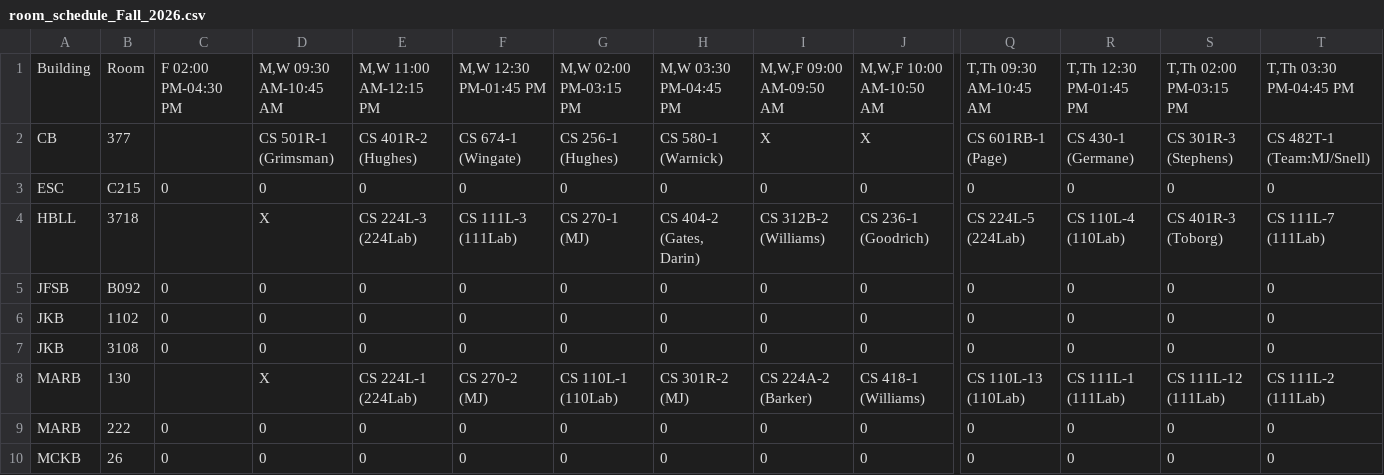
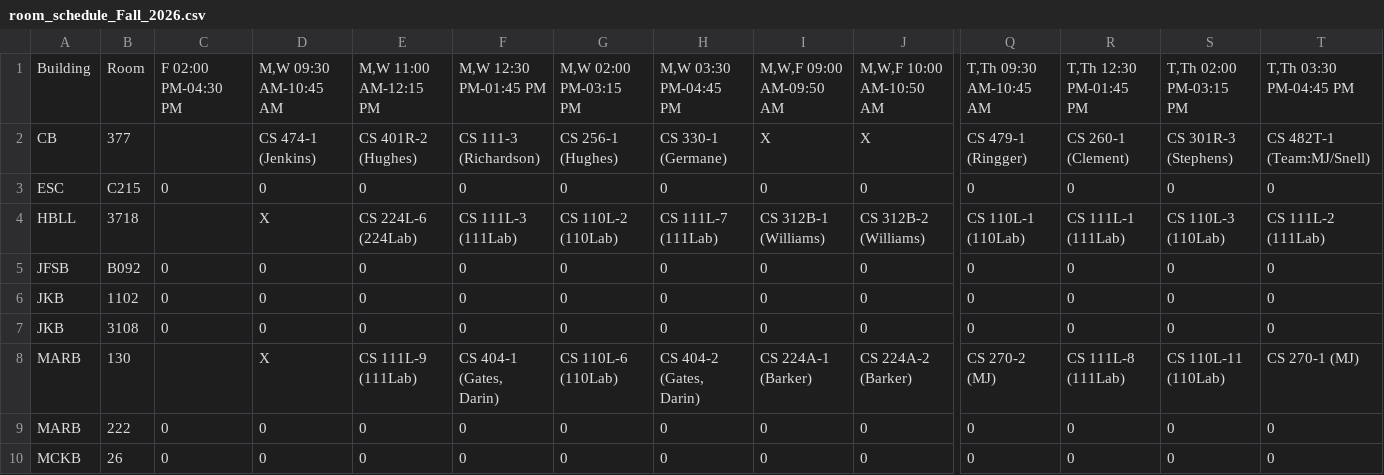
Before and after one commit to mjcleme/scheduling-public, a CSV file: room_schedule_Fall_2026.csv, drawn as a sheet; only a part is shown, gaps mark what is left out; the diff covers the shown part only; the diff names each change by its address in the sheet, - before the commit and + after, or states it on an @@ line.

```diff
--- a/room_schedule_Fall_2026.csv
+++ b/room_schedule_Fall_2026.csv
-D2: CS 501R-1 (Grimsman)
+D2: CS 474-1 (Jenkins)
-F2: CS 674-1 (Wingate)
+F2: CS 111-3 (Richardson)
-H2: CS 580-1 (Warnick)
+H2: CS 330-1 (Germane)
-Q2: CS 601RB-1 (Page)
+Q2: CS 479-1 (Ringger)
-R2: CS 430-1 (Germane)
+R2: CS 260-1 (Clement)
-E4: CS 224L-3 (224Lab)
+E4: CS 224L-6 (224Lab)
-G4: CS 270-1 (MJ)
+G4: CS 110L-2 (110Lab)
-H4: CS 404-2 (Gates, Darin)
+H4: CS 111L-7 (111Lab)
-I4: CS 312B-2 (Williams)
+I4: CS 312B-1 (Williams)
-J4: CS 236-1 (Goodrich)
+J4: CS 312B-2 (Williams)
-Q4: CS 224L-5 (224Lab)
+Q4: CS 110L-1 (110Lab)
-R4: CS 110L-4 (110Lab)
+R4: CS 111L-1 (111Lab)
-S4: CS 401R-3 (Toborg)
+S4: CS 110L-3 (110Lab)
-T4: CS 111L-7 (111Lab)
+T4: CS 111L-2 (111Lab)
-E8: CS 224L-1 (224Lab)
+E8: CS 111L-9 (111Lab)
-F8: CS 270-2 (MJ)
+F8: CS 404-1 (Gates, Darin)
-G8: CS 110L-1 (110Lab)
+G8: CS 110L-6 (110Lab)
-H8: CS 301R-2 (MJ)
+H8: CS 404-2 (Gates, Darin)
-I8: CS 224A-2 (Barker)
+I8: CS 224A-1 (Barker)
-J8: CS 418-1 (Williams)
+J8: CS 224A-2 (Barker)
-Q8: CS 110L-13 (110Lab)
+Q8: CS 270-2 (MJ)
-R8: CS 111L-1 (111Lab)
+R8: CS 111L-8 (111Lab)
-S8: CS 111L-12 (111Lab)
+S8: CS 110L-11 (110Lab)
-T8: CS 111L-2 (111Lab)
+T8: CS 270-1 (MJ)
```
Also changed, not shown: 24 edited cells elsewhere in this file, conflicts_Fall_2026.csv, conflicts_Winter_2027.csv, 5 other files.
